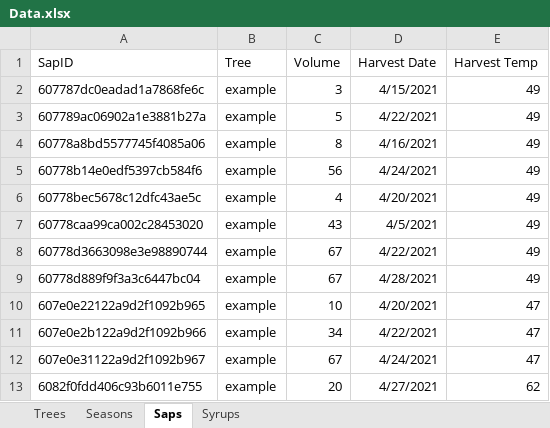
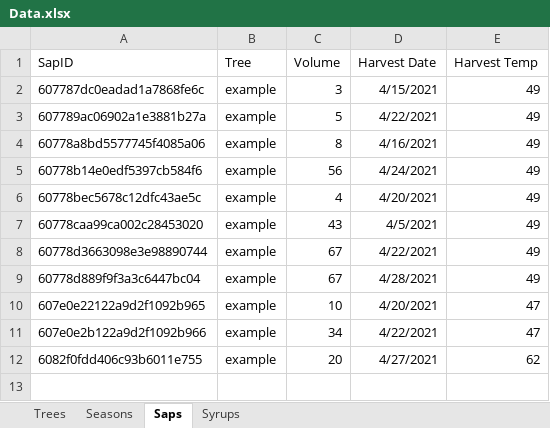
Before and after one commit to franklinmadrid/StocktonMapleProject, an Excel workbook: Data/Data.xlsx, sheet Saps, drawn as a sheet; values as stored, in another font and other column widths than the file's, no borders; the diff names each change by its address in the sheet, - before the commit and + after, or states it on an @@ line.

```diff
--- a/Data/Data.xlsx (sheet Saps)
+++ b/Data/Data.xlsx (sheet Saps)
-row 12: 607e0e31122a9d2f1092b967 | example | 67 | 4/24/2021 | 47
```
Also changed, not shown: sheet Trees, sheet Seasons, 4 other files.
